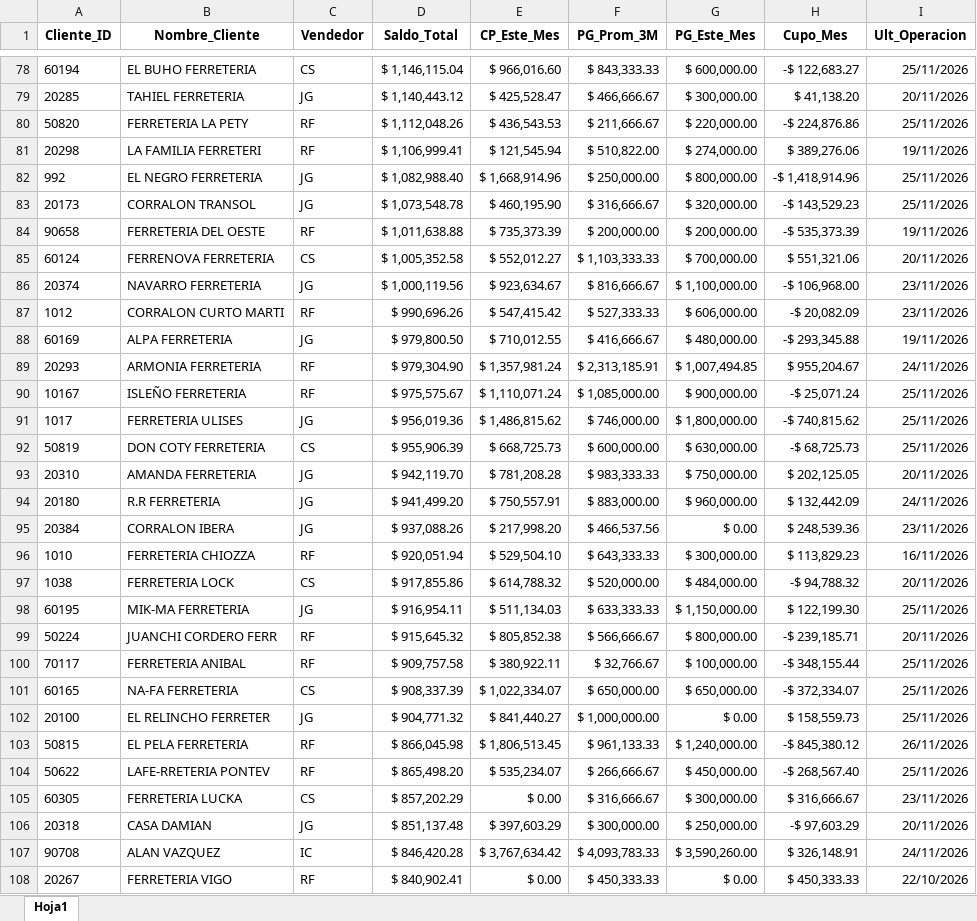
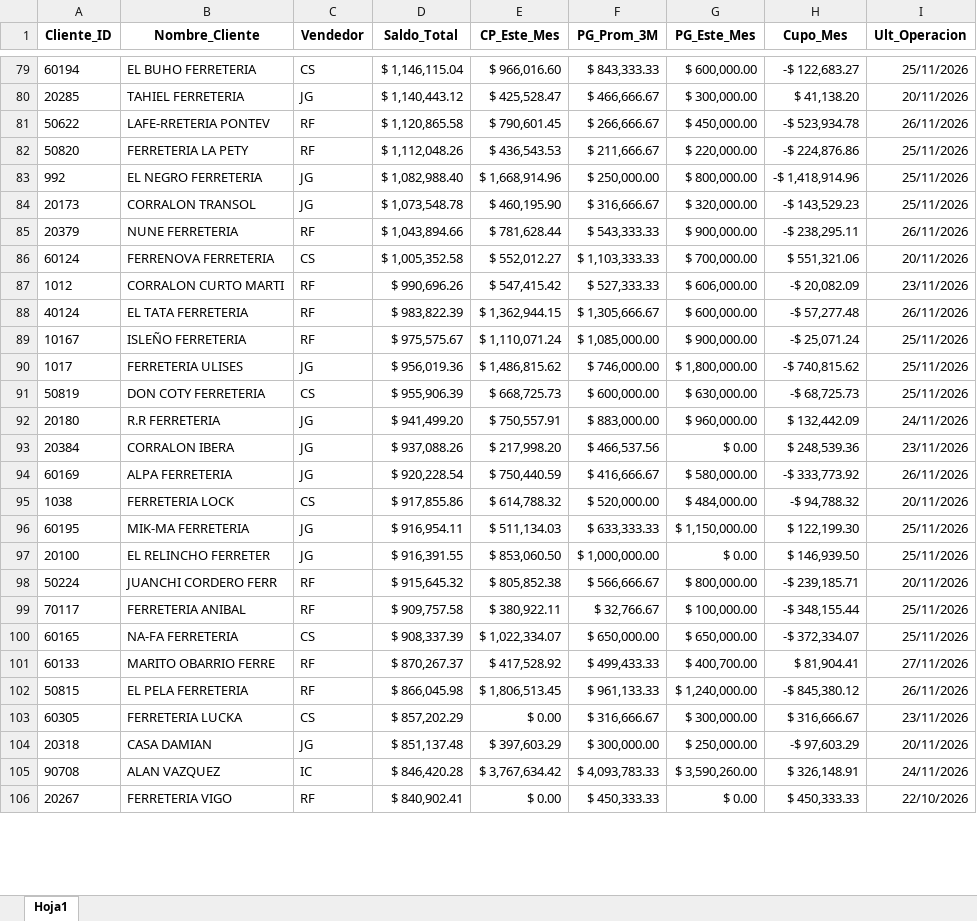
Before and after one commit to ferremax-cat/pinterest-f, an Excel workbook: excel/clientes_finanzas.xlsx, sheet Hoja1, drawn as a sheet; only a part is shown, gaps mark what is left out; values as stored, in another font and other column widths than the file's, no borders; removed rows and columns are numbered as before the commit, all else as after; the diff covers the shown part only; the diff names each change by its address in the sheet, - before the commit and + after, or states it on an @@ line.

```diff
--- a/excel/clientes_finanzas.xlsx (sheet Hoja1)
+++ b/excel/clientes_finanzas.xlsx (sheet Hoja1)
+row 81: 50622 | LAFE-RRETERIA PONTEV | RF | $ 1,120,865.58 | $ 790,601.45 | $ 266,666.67 | $ 450,000.00 | -$ 523,934.78 | 26/11/2026
-row 81: 20298 | LA FAMILIA FERRETERI | RF | $ 1,106,999.41 | $ 121,545.94 | $ 510,822.00 | $ 274,000.00 | $ 389,276.06 | 19/11/2026
-row 84: 90658 | FERRETERIA DEL OESTE | RF | $ 1,011,638.88 | $ 735,373.39 | $ 200,000.00 | $ 200,000.00 | -$ 535,373.39 | 19/11/2026
+row 85: 20379 | NUNE FERRETERIA | RF | $ 1,043,894.66 | $ 781,628.44 | $ 543,333.33 | $ 900,000.00 | -$ 238,295.11 | 26/11/2026
-row 86: 20374 | NAVARRO FERRETERIA | JG | $ 1,000,119.56 | $ 923,634.67 | $ 816,666.67 | $ 1,100,000.00 | -$ 106,968.00 | 23/11/2026
-row 88: 60169 | ALPA FERRETERIA | JG | $ 979,800.50 | $ 710,012.55 | $ 416,666.67 | $ 480,000.00 | -$ 293,345.88 | 19/11/2026
-row 89: 20293 | ARMONIA FERRETERIA | RF | $ 979,304.90 | $ 1,357,981.24 | $ 2,313,185.91 | $ 1,007,494.85 | $ 955,204.67 | 24/11/2026
+row 88: 40124 | EL TATA FERRETERIA | RF | $ 983,822.39 | $ 1,362,944.15 | $ 1,305,666.67 | $ 600,000.00 | -$ 57,277.48 | 26/11/2026
-row 93: 20310 | AMANDA FERRETERIA | JG | $ 942,119.70 | $ 781,208.28 | $ 983,333.33 | $ 750,000.00 | $ 202,125.05 | 20/11/2026
-row 96: 1010 | FERRETERIA CHIOZZA | RF | $ 920,051.94 | $ 529,504.10 | $ 643,333.33 | $ 300,000.00 | $ 113,829.23 | 16/11/2026
+row 94: 60169 | ALPA FERRETERIA | JG | $ 920,228.54 | $ 750,440.59 | $ 416,666.67 | $ 580,000.00 | -$ 333,773.92 | 26/11/2026
+row 97: 20100 | EL RELINCHO FERRETER | JG | $ 916,391.55 | $ 853,060.50 | $ 1,000,000.00 | $ 0.00 | $ 146,939.50 | 25/11/2026
-row 102: 20100 | EL RELINCHO FERRETER | JG | $ 904,771.32 | $ 841,440.27 | $ 1,000,000.00 | $ 0.00 | $ 158,559.73 | 25/11/2026
+row 101: 60133 | MARITO OBARRIO FERRE | RF | $ 870,267.37 | $ 417,528.92 | $ 499,433.33 | $ 400,700.00 | $ 81,904.41 | 27/11/2026
-row 104: 50622 | LAFE-RRETERIA PONTEV | RF | $ 865,498.20 | $ 535,234.07 | $ 266,666.67 | $ 450,000.00 | -$ 268,567.40 | 25/11/2026
```
Also changed, not shown: 85 added rows, 82 removed rows, 60 moved rows, 29 edited cells and cell formats elsewhere in this sheet, excel/CLIENTES_PERMISOS.xlsx, excel/PRODUCTOS.xlsx, 6 other files.
